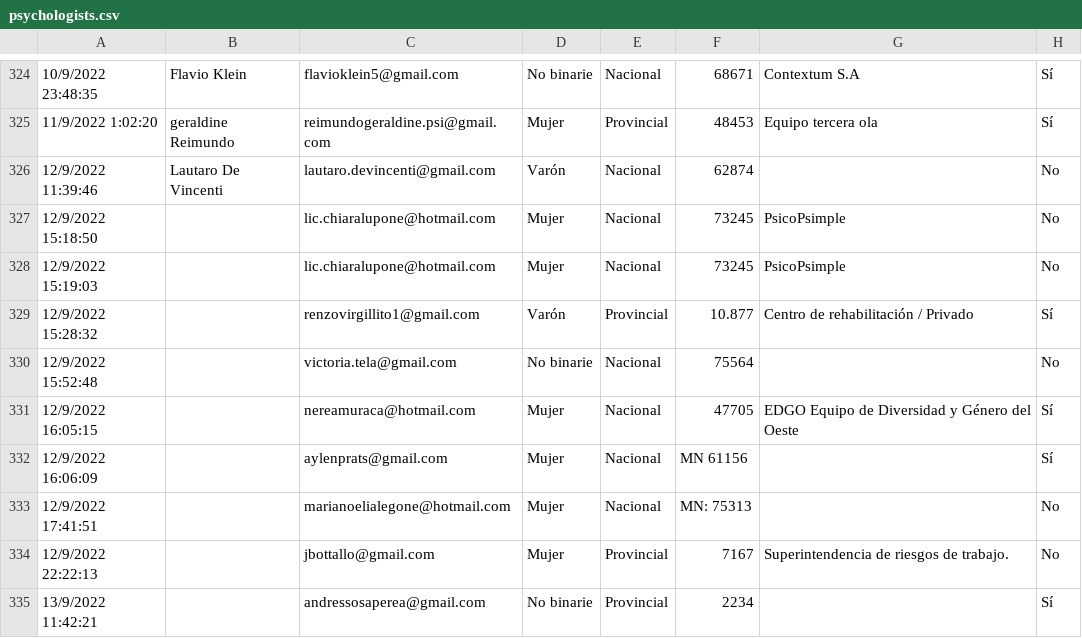
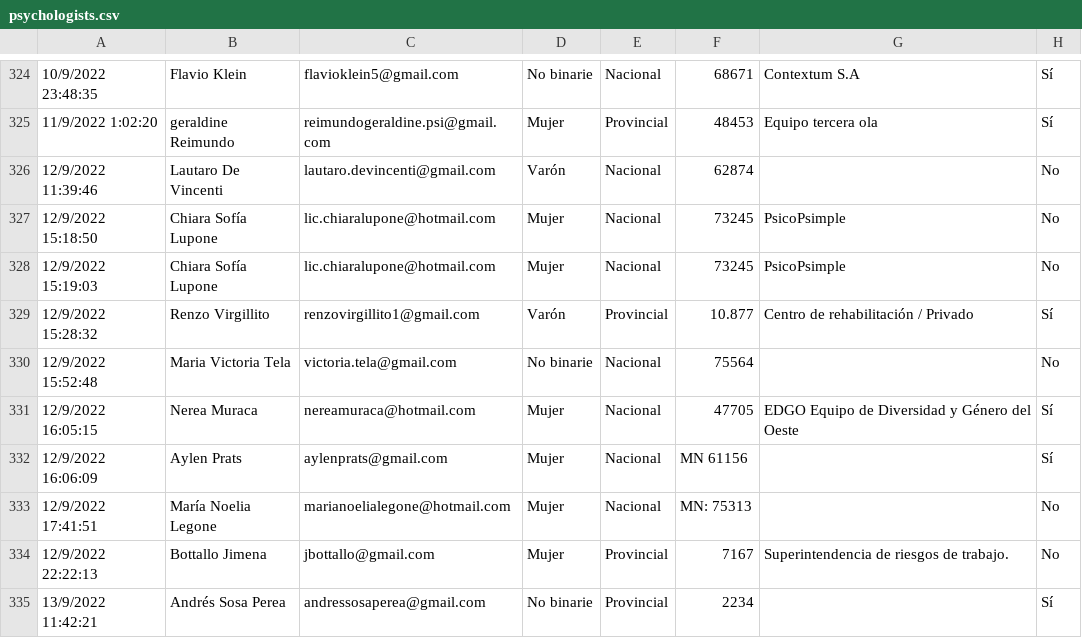
Before and after one commit to francosbenitez/psievidencia-backend, a CSV file: psychologists.csv, drawn as a sheet; only a part is shown, gaps mark what is left out; the diff covers the shown part only; the diff names each change by its address in the sheet, - before the commit and + after, or states it on an @@ line.

```diff
--- a/psychologists.csv
+++ b/psychologists.csv
-B327:B328: (empty)
+B327:B328: Chiara Sofía Lupone
-B329: (empty)
+B329: Renzo Virgillito
-B330: (empty)
+B330: Maria Victoria Tela
-B331: (empty)
+B331: Nerea Muraca
-B332: (empty)
+B332: Aylen Prats
-B333: (empty)
+B333: María Noelia Legone
-B334: (empty)
+B334: Bottallo Jimena
-B335: (empty)
+B335: Andrés Sosa Perea
```
Also changed, not shown: 2 added rows and 9 edited cells elsewhere in this file, 19 other files.
